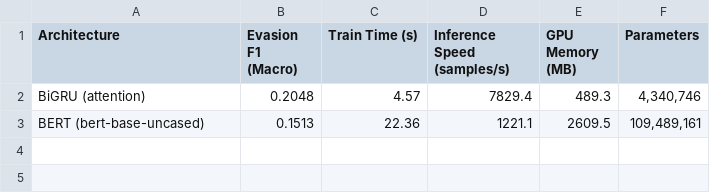
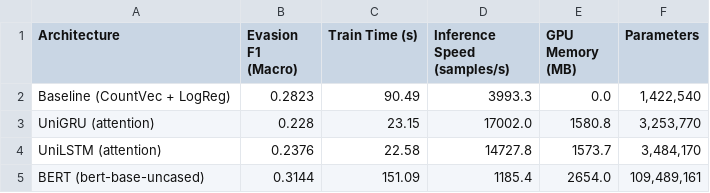
Before and after one commit to joaquinorradre/NLP_Assignment_2, a CSV file: results/model_comparison.csv, drawn as a sheet.

Commit message:
modified rnn models

```diff
--- a/results/model_comparison.csv
+++ b/results/model_comparison.csv
@@ -1,3 +1,5 @@
 Architecture,Evasion F1 (Macro),Train Time (s),Inference Speed (samples/s),GPU Memory (MB),Parameters
-BiGRU (attention),0.2048,4.57,7829.4,489.3,"4,340,746"
-BERT (bert-base-uncased),0.1513,22.36,1221.1,2609.5,"109,489,161"
+Baseline (CountVec + LogReg),0.2823,90.49,3993.3,0.0,"1,422,540"
+UniGRU (attention),0.228,23.15,17002.0,1580.8,"3,253,770"
+UniLSTM (attention),0.2376,22.58,14727.8,1573.7,"3,484,170"
+BERT (bert-base-uncased),0.3144,151.09,1185.4,2654.0,"109,489,161"
```
Also changed, not shown: 2 other files.
